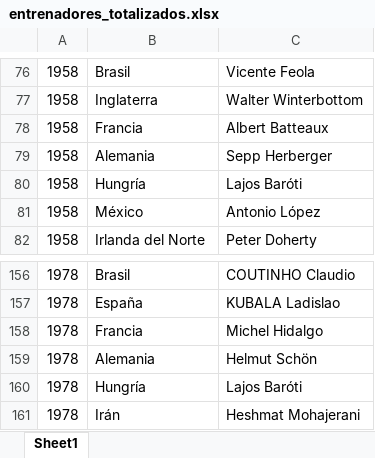
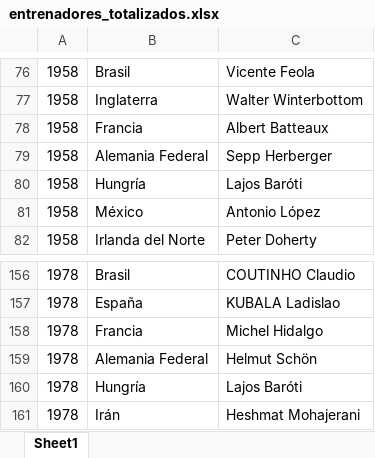
Before and after one commit to WMARBAR/Proyecto_MUNDIAL, an Excel workbook: entrenadores_totalizados.xlsx, sheet Sheet1, drawn as a sheet; only a part is shown, gaps mark what is left out; values as stored, in another font and other column widths than the file's, no borders; the diff covers the shown part only; the diff names each change by its address in the sheet, - before the commit and + after, or states it on an @@ line.

```diff
--- a/entrenadores_totalizados.xlsx (sheet Sheet1)
+++ b/entrenadores_totalizados.xlsx (sheet Sheet1)
-B79: Alemania
+B79: Alemania Federal
-B159: Alemania
+B159: Alemania Federal
```
Also changed, not shown: 1 added row, 1 removed row and 5 edited cells elsewhere in this sheet, Aux_Tecnicos.xlsx, Mundial_Aux_Data.xlsx, 10 other files.
